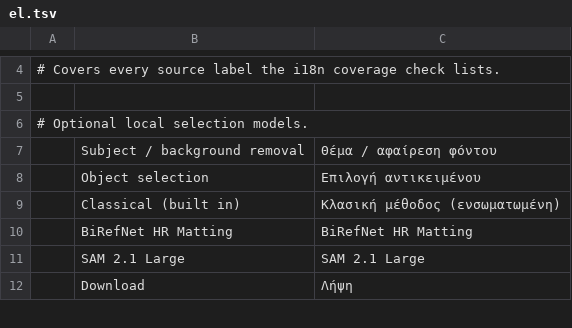
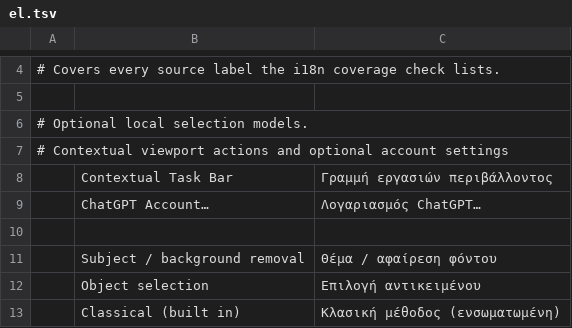
Before and after one commit to mighty-programmer/photocraft, a TSV file: crates/ui-egui/src/i18n/el.tsv, drawn as a sheet; only a part is shown, gaps mark what is left out; the shorter side is filled out with more unchanged rows.

Commit message:
Show draggable background removal actions for opened and placed photos

```diff
--- a/crates/ui-egui/src/i18n/el.tsv
+++ b/crates/ui-egui/src/i18n/el.tsv
@@ -6,2 +6,6 @@
 # Optional local selection models.
+# Contextual viewport actions and optional account settings
+	Contextual Task Bar	Γραμμή εργασιών περιβάλλοντος
+	ChatGPT Account…	Λογαριασμός ChatGPT…
+
 	Subject / background removal	Θέμα / αφαίρεση φόντου
```
Also changed, not shown: crates/ui-egui/src/i18n/es.tsv, crates/ui-egui/src/i18n/fr.tsv, 22 other files.
